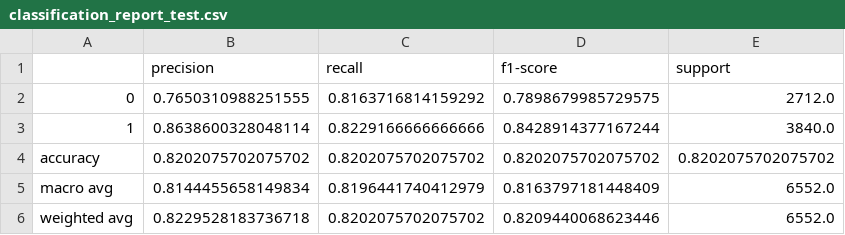
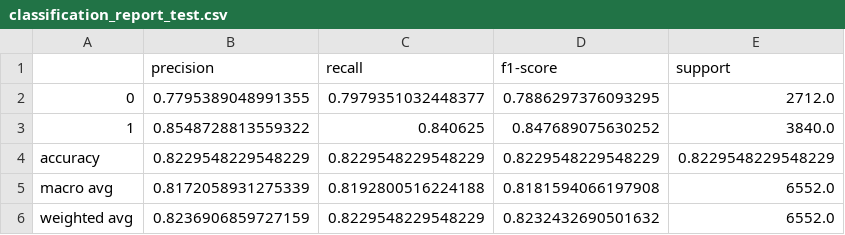
Before and after one commit to dbhpresidente/cardiovascular_patterns, a CSV file: doc/classification_report_test.csv, drawn as a sheet.

```diff
--- a/doc/classification_report_test.csv
+++ b/doc/classification_report_test.csv
@@ -1,6 +1,6 @@
 ,precision,recall,f1-score,support
-0,0.7650310988251555,0.8163716814159292,0.7898679985729575,2712.0
-1,0.8638600328048114,0.8229166666666666,0.8428914377167244,3840.0
-accuracy,0.8202075702075702,0.8202075702075702,0.8202075702075702,0.8202075702075702
-macro avg,0.8144455658149834,0.8196441740412979,0.8163797181448409,6552.0
-weighted avg,0.8229528183736718,0.8202075702075702,0.8209440068623446,6552.0
+0,0.7795389048991355,0.7979351032448377,0.7886297376093295,2712.0
+1,0.8548728813559322,0.840625,0.847689075630252,3840.0
+accuracy,0.8229548229548229,0.8229548229548229,0.8229548229548229,0.8229548229548229
+macro avg,0.8172058931275339,0.8192800516224188,0.8181594066197908,6552.0
+weighted avg,0.8236906859727159,0.8229548229548229,0.8232432690501632,6552.0
```
Also changed, not shown: doc/classification_report_train.csv, doc/classification_report_val.csv, 7 other files.
